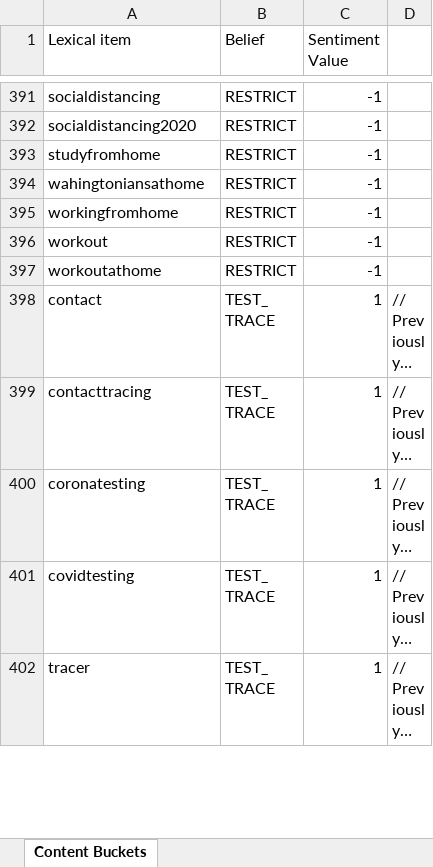
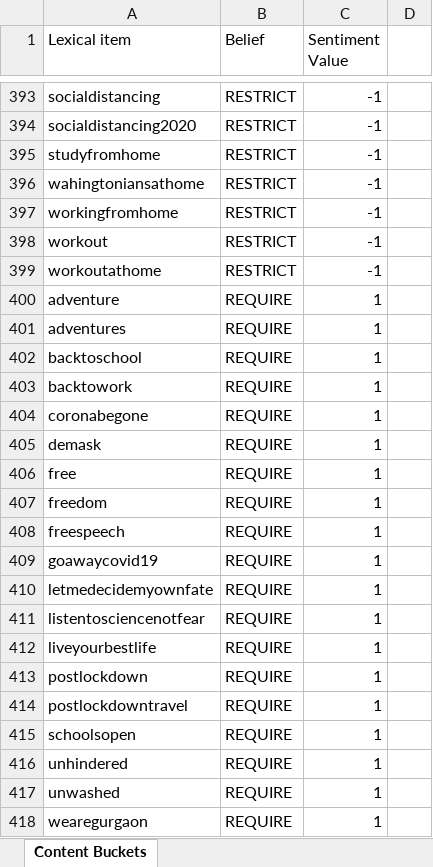
Before and after one commit to ihmc/fine_grained_stance_detection, an Excel workbook: Content Buckets.xlsx, sheet Content Buckets, drawn as a sheet; only a part is shown, gaps mark what is left out; the shorter side is filled out with more unchanged rows; long unchanged cells end in …; values as stored, in another font and other column widths than the file's, no borders; charts and pictures not drawn; the diff covers the shown part only; the diff names each change by its address in the sheet, - before the commit and + after, or states it on an @@ line.

```diff
--- a/Content Buckets.xlsx (sheet Content Buckets)
+++ b/Content Buckets.xlsx (sheet Content Buckets)
+row 400: adventure | REQUIRE | 1
+row 401: adventures | REQUIRE | 1
+row 402: backtoschool | REQUIRE | 1
+row 403: backtowork | REQUIRE | 1
+row 404: coronabegone | REQUIRE | 1
+row 405: demask | REQUIRE | 1
+row 406: free | REQUIRE | 1
+row 407: freedom | REQUIRE | 1
+row 408: freespeech | REQUIRE | 1
+row 409: goawaycovid19 | REQUIRE | 1
+row 410: letmedecidemyownfate | REQUIRE | 1
+row 411: listentosciencenotfear | REQUIRE | 1
+row 412: liveyourbestlife | REQUIRE | 1
+row 413: postlockdown | REQUIRE | 1
+row 414: postlockdowntravel | REQUIRE | 1
+row 415: schoolsopen | REQUIRE | 1
+row 416: unhindered | REQUIRE | 1
+row 417: unwashed | REQUIRE | 1
+row 418: wearegurgaon | REQUIRE | 1
```
Also changed, not shown: 76 added rows and 6 edited cells elsewhere in this sheet, charts or pictures, ModalityLexiconSubcatTagsPITT.xlsx, TriggerBuckets.xlsx, 3 other files.
